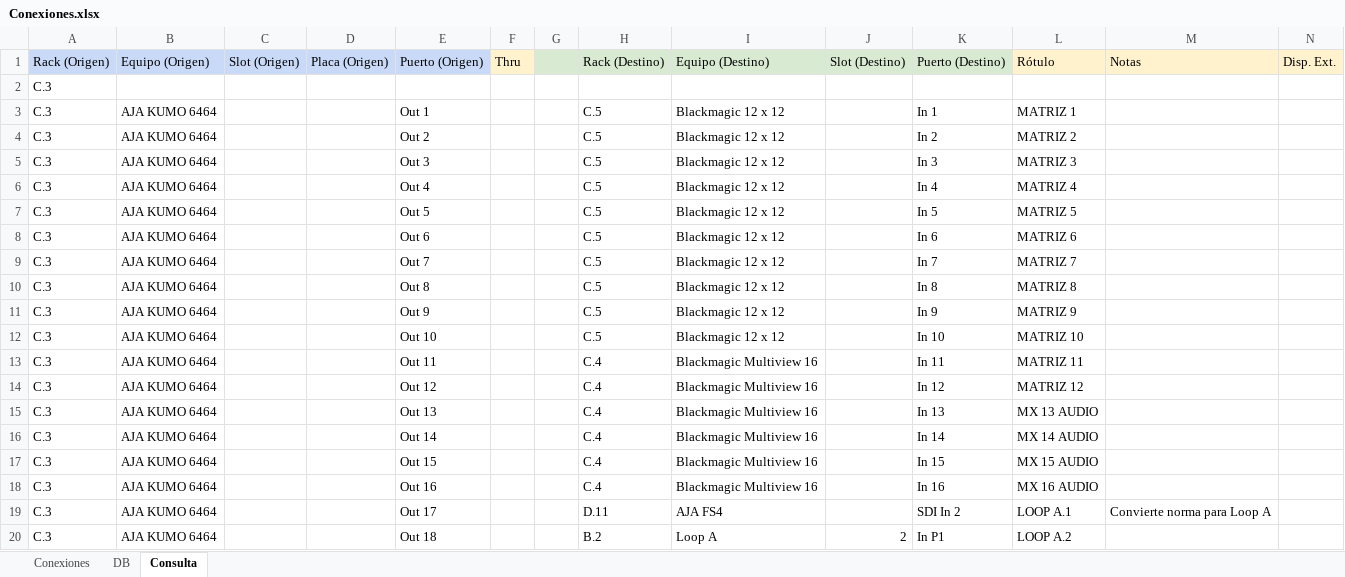
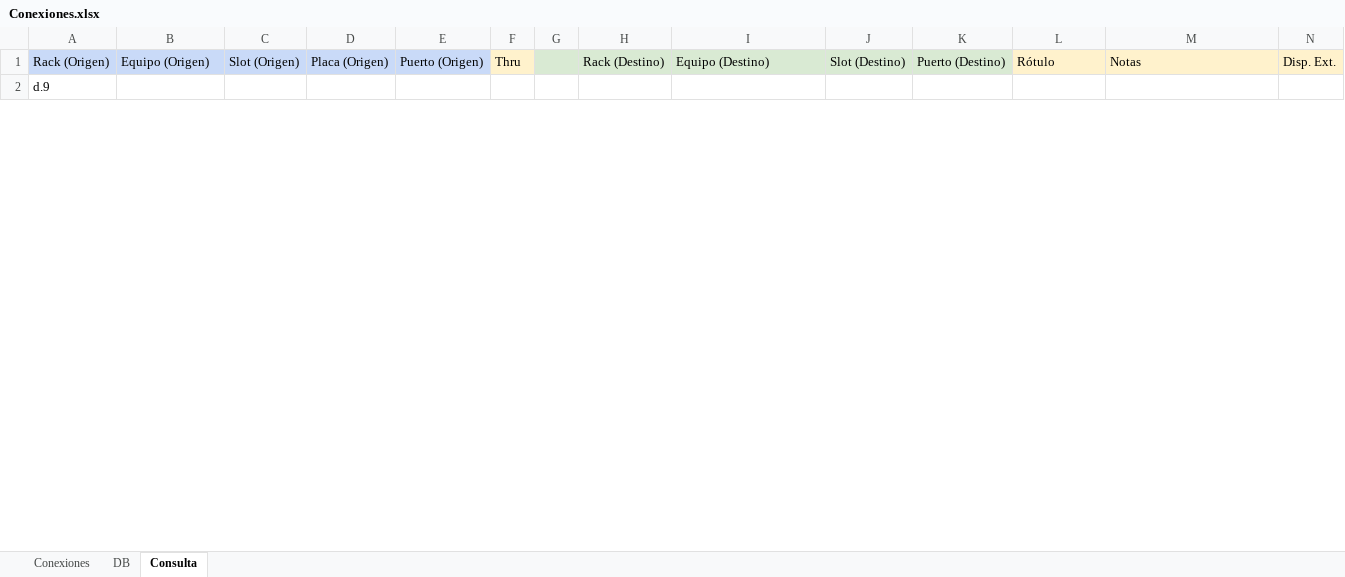
Before and after one commit to mmuccillo55/A7K9X2QF, an Excel workbook: Conexiones.xlsx, sheet Consulta, drawn as a sheet; only a part is shown; values as stored, in another font and other column widths than the file's, no borders; charts and pictures and conditional formats not drawn; removed rows and columns are numbered as before the commit, all else as after; rows hold the shown columns only; the diff covers the shown part only; the diff names each change by its address in the sheet, - before the commit and + after, or states it on an @@ line.

Commit message:
Add files via upload

```diff
--- a/Conexiones.xlsx (sheet Consulta)
+++ b/Conexiones.xlsx (sheet Consulta)
-A2 (Rack (Origen)): C.3
+A2 (Rack (Origen)): d.9
-row 3: C.3 | AJA KUMO 6464 |  |  | Out 1 |  |  | C.5 | Blackmagic 12 x 12 |  | In 1 | MATRIZ 1
-row 4: C.3 | AJA KUMO 6464 |  |  | Out 2 |  |  | C.5 | Blackmagic 12 x 12 |  | In 2 | MATRIZ 2
-row 5: C.3 | AJA KUMO 6464 |  |  | Out 3 |  |  | C.5 | Blackmagic 12 x 12 |  | In 3 | MATRIZ 3
-row 6: C.3 | AJA KUMO 6464 |  |  | Out 4 |  |  | C.5 | Blackmagic 12 x 12 |  | In 4 | MATRIZ 4
-row 7: C.3 | AJA KUMO 6464 |  |  | Out 5 |  |  | C.5 | Blackmagic 12 x 12 |  | In 5 | MATRIZ 5
-row 8: C.3 | AJA KUMO 6464 |  |  | Out 6 |  |  | C.5 | Blackmagic 12 x 12 |  | In 6 | MATRIZ 6
-row 9: C.3 | AJA KUMO 6464 |  |  | Out 7 |  |  | C.5 | Blackmagic 12 x 12 |  | In 7 | MATRIZ 7
-row 10: C.3 | AJA KUMO 6464 |  |  | Out 8 |  |  | C.5 | Blackmagic 12 x 12 |  | In 8 | MATRIZ 8
-row 11: C.3 | AJA KUMO 6464 |  |  | Out 9 |  |  | C.5 | Blackmagic 12 x 12 |  | In 9 | MATRIZ 9
-row 12: C.3 | AJA KUMO 6464 |  |  | Out 10 |  |  | C.5 | Blackmagic 12 x 12 |  | In 10 | MATRIZ 10
-row 13: C.3 | AJA KUMO 6464 |  |  | Out 11 |  |  | C.4 | Blackmagic Multiview 16 |  | In 11 | MATRIZ 11
-row 14: C.3 | AJA KUMO 6464 |  |  | Out 12 |  |  | C.4 | Blackmagic Multiview 16 |  | In 12 | MATRIZ 12
-row 15: C.3 | AJA KUMO 6464 |  |  | Out 13 |  |  | C.4 | Blackmagic Multiview 16 |  | In 13 | MX 13 AUDIO
-row 16: C.3 | AJA KUMO 6464 |  |  | Out 14 |  |  | C.4 | Blackmagic Multiview 16 |  | In 14 | MX 14 AUDIO
-row 17: C.3 | AJA KUMO 6464 |  |  | Out 15 |  |  | C.4 | Blackmagic Multiview 16 |  | In 15 | MX 15 AUDIO
-row 18: C.3 | AJA KUMO 6464 |  |  | Out 16 |  |  | C.4 | Blackmagic Multiview 16 |  | In 16 | MX 16 AUDIO
-row 19: C.3 | AJA KUMO 6464 |  |  | Out 17 |  |  | D.11 | AJA FS4 |  | SDI In 2 | LOOP A.1 | Convierte norma para Loop A
-row 20: C.3 | AJA KUMO 6464 |  |  | Out 18 |  |  | B.2 | Loop A | 2 | In P1 | LOOP A.2
```
Also changed, not shown: 11 added rows and 46 removed rows elsewhere in this sheet, sheet Conexiones, formulas that keep their value.
